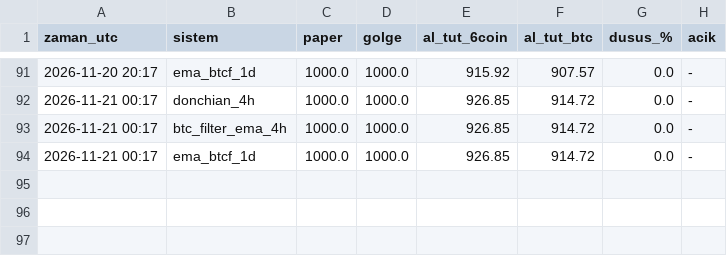
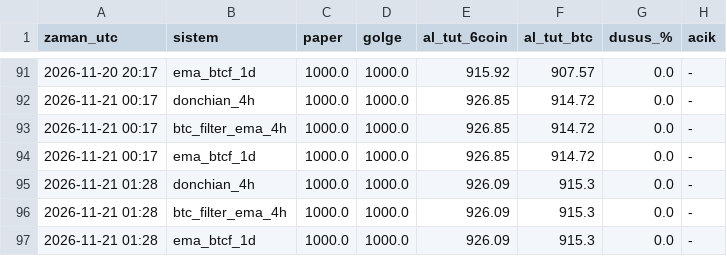
Before and after one commit to necosland/deneme, a CSV file: algo/paper/ozsermaye.csv, drawn as a sheet; only a part is shown, gaps mark what is left out; the diff names each change by its address in the sheet, - before the commit and + after, or states it on an @@ line.

```diff
--- a/algo/paper/ozsermaye.csv
+++ b/algo/paper/ozsermaye.csv
+row 95: 2026-11-21 01:28 | donchian_4h | 1000.0 | 1000.0 | 926.09 | 915.3 | 0.0 | -
+row 96: 2026-11-21 01:28 | btc_filter_ema_4h | 1000.0 | 1000.0 | 926.09 | 915.3 | 0.0 | -
+row 97: 2026-11-21 01:28 | ema_btcf_1d | 1000.0 | 1000.0 | 926.09 | 915.3 | 0.0 | -
```
Also changed, not shown: 1 other file.
